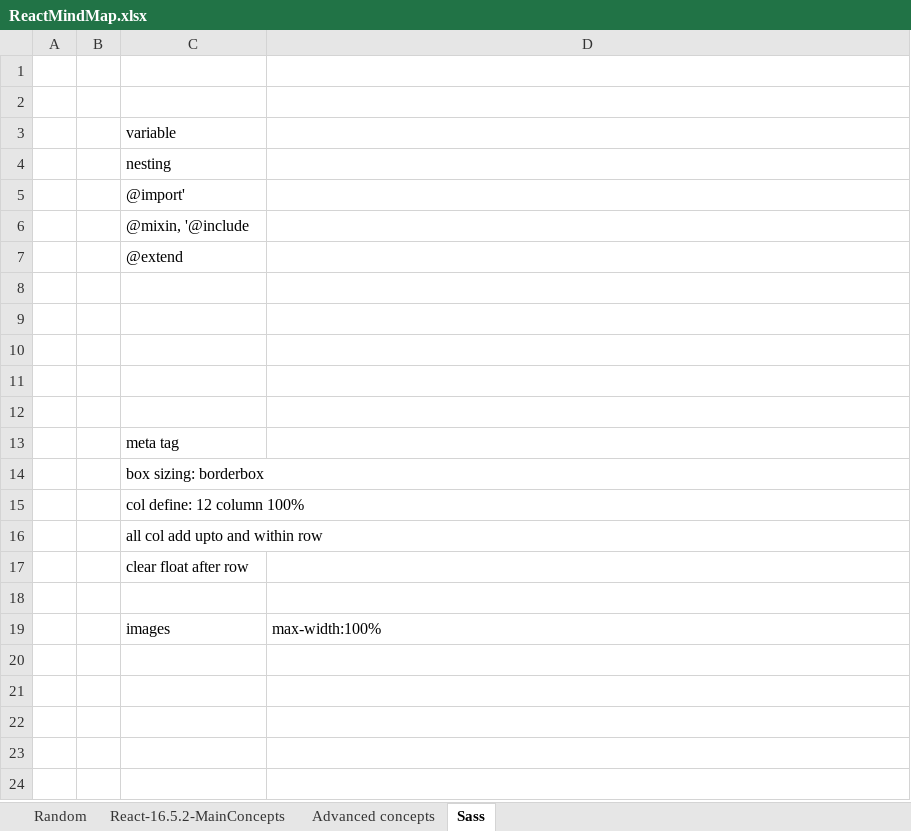
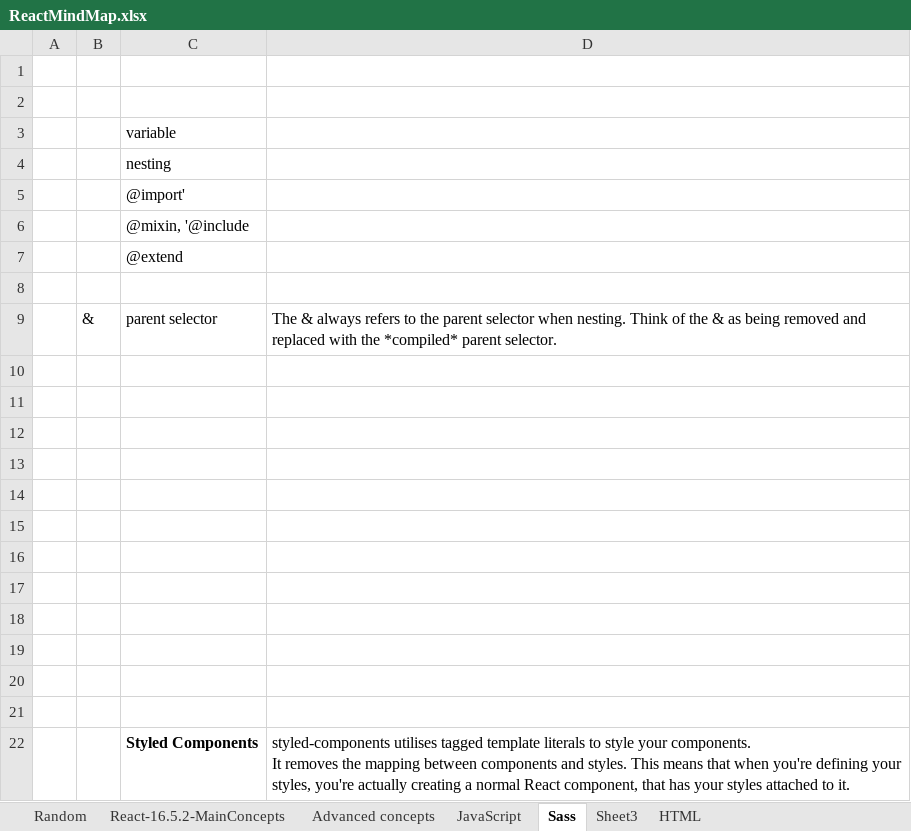
Before and after one commit to ghanlohar/ReactJS, an Excel workbook: ReactMindMap.xlsx, sheet Sass, drawn as a sheet; values as stored, in another font and other column widths than the file's, no borders; removed rows and columns are numbered as before the commit, all else as after; ↵ is a line break in a cell; the diff names each change by its address in the sheet, - before the commit and + after, or states it on an @@ line.

```diff
--- a/ReactMindMap.xlsx (sheet Sass)
+++ b/ReactMindMap.xlsx (sheet Sass)
+sheet tab: JavaScript
+sheet tab: Sheet3
+sheet tab: HTML
+row 9:  | & | parent selector | The & always refers to the parent selector when nesting. Think of the & as being removed and replaced with the *compiled* parent selector.
-row 13:  |  | meta tag
-row 14:  |  | box sizing: borderbox
-row 15:  |  | col define: 12 column 100%
-row 16:  |  | all col add upto and within row
-row 17:  |  | clear float after row
-row 15:  |  | images | max-width:100%
+row 15: (empty)
+row 16: (empty)
+row 17: (empty)
+row 18: (empty)
+row 19: (empty)
+row 20: (empty)
+row 21: (empty)
+row 22:  |  | Styled Components | styled-components utilises tagged template literals to style your components. ↵ It removes the mapping between components and styles. This means that when you're defining your styles, you're actually creating a normal React component, that has your styles attached to it.
```
Also changed, not shown: sheet React-16.5.2-MainConcepts.
